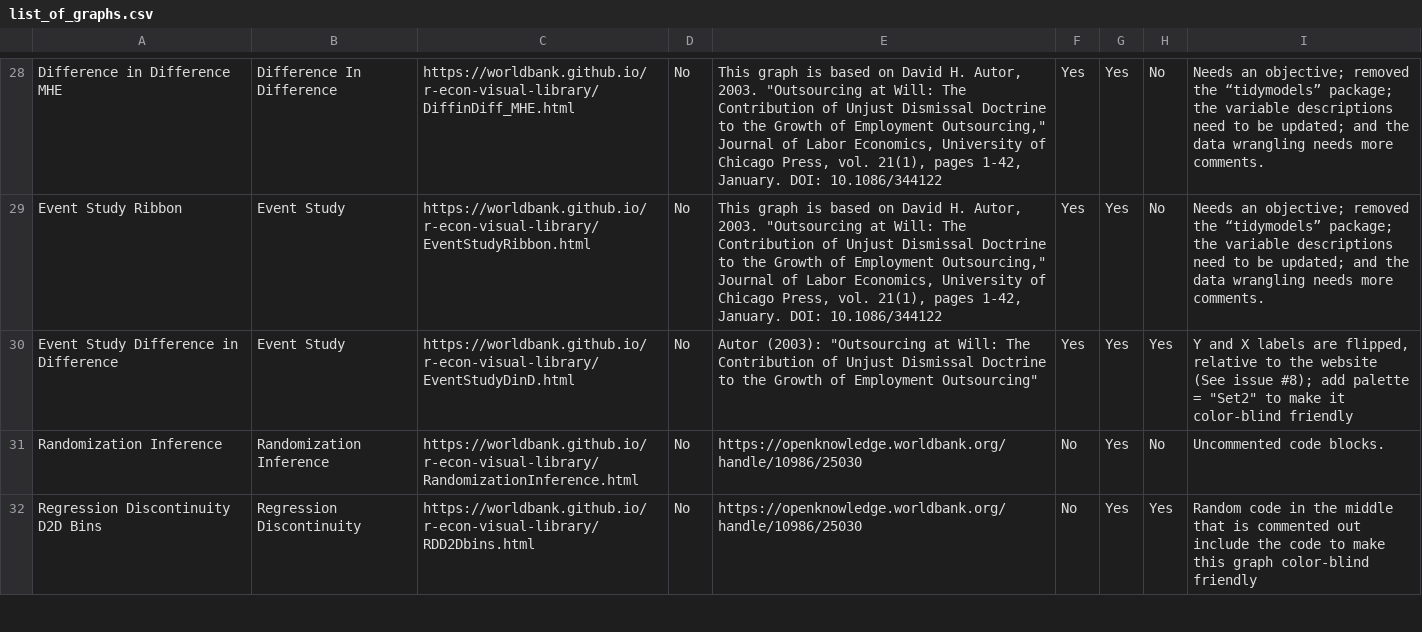
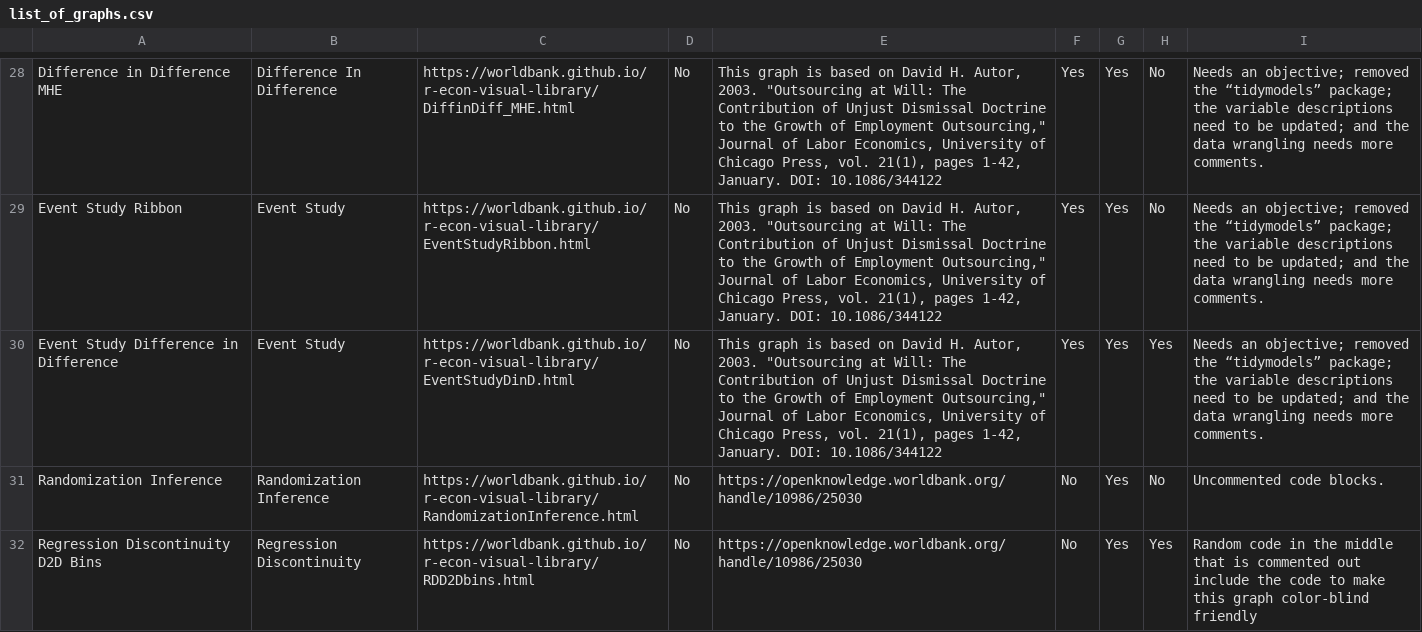
Before and after one commit to worldbank/r-econ-visual-library, a CSV file: Library/list_of_graphs.csv, drawn as a sheet; only a part is shown, gaps mark what is left out.

Commit message:
EventStudyDinD: Made tidyverse changes; needs an objective; variables needs to be updated; and data wrangling needs more comments.

```diff
--- a/Library/list_of_graphs.csv
+++ b/Library/list_of_graphs.csv
@@ -31,3 +31,3 @@ Difference in Difference MHE,Difference In Difference,https://worldbank.github.i
 Event Study Ribbon,Event Study,https://worldbank.github.io/r-econ-visual-library/EventStudyRibbon.html,No,"This graph is based on David H. Autor, 2003. ""Outsourcing at Will: The Contribution of Unjust Dismissal Doctrine to the Growth of Employment Outsourcing,"" Journal of Labor Economics, University of Chicago Press, vol. 21(1), pages 1-42, January. DOI: 10.1086/344122",Yes,Yes,No,Needs an objective; removed the “tidymodels” package; the variable descriptions need to be updated; and the data wrangling needs more comments.
-Event Study Difference in Difference,Event Study,https://worldbank.github.io/r-econ-visual-library/EventStudyDinD.html,No,"Autor (2003): ""Outsourcing at Will: The Contribution of Unjust Dismissal Doctrine to the Growth of Employment Outsourcing""",Yes,Yes,Yes,"Y and X labels are flipped, relative to the website (See issue #8); add palette = ""Set2"" to make it color-blind friendly"
+Event Study Difference in Difference,Event Study,https://worldbank.github.io/r-econ-visual-library/EventStudyDinD.html,No,"This graph is based on David H. Autor, 2003. ""Outsourcing at Will: The Contribution of Unjust Dismissal Doctrine to the Growth of Employment Outsourcing,"" Journal of Labor Economics, University of Chicago Press, vol. 21(1), pages 1-42, January. DOI: 10.1086/344122",Yes,Yes,Yes,Needs an objective; removed the “tidymodels” package; the variable descriptions need to be updated; and the data wrangling needs more comments.
 Randomization Inference,Randomization Inference,https://worldbank.github.io/r-econ-visual-library/RandomizationInference.html,No,https://openknowledge.worldbank.org/handle/10986/25030,No,Yes,No,Uncommented code blocks.
```
Also changed, not shown: 1 other file.
